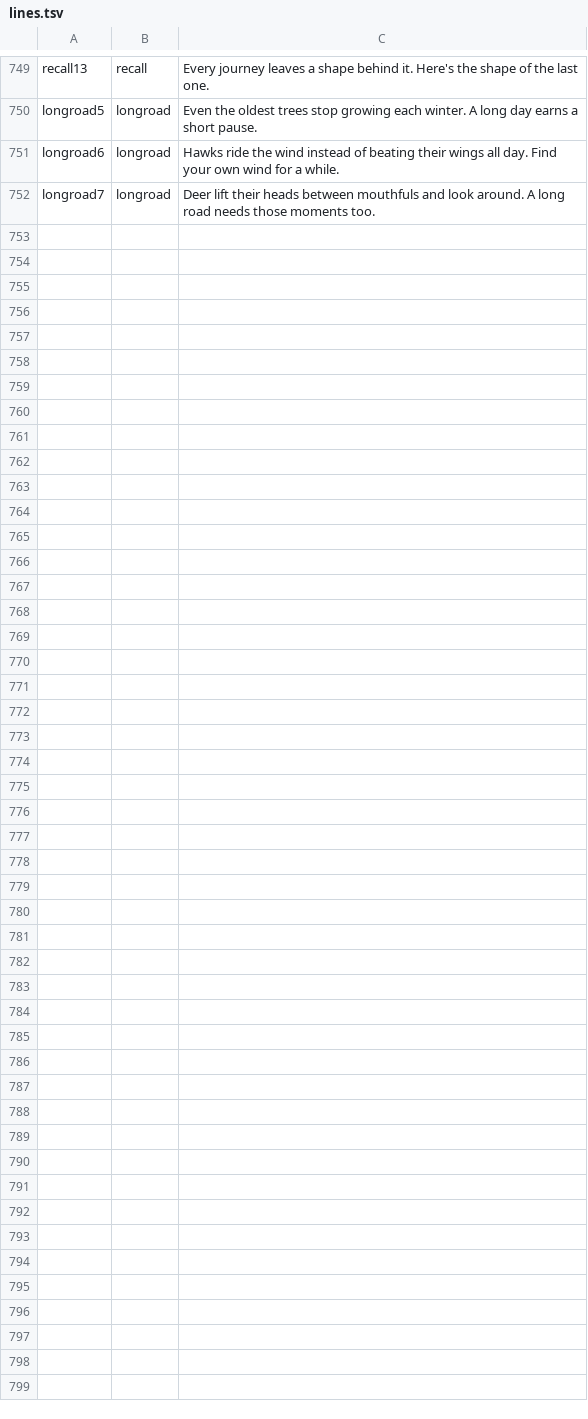
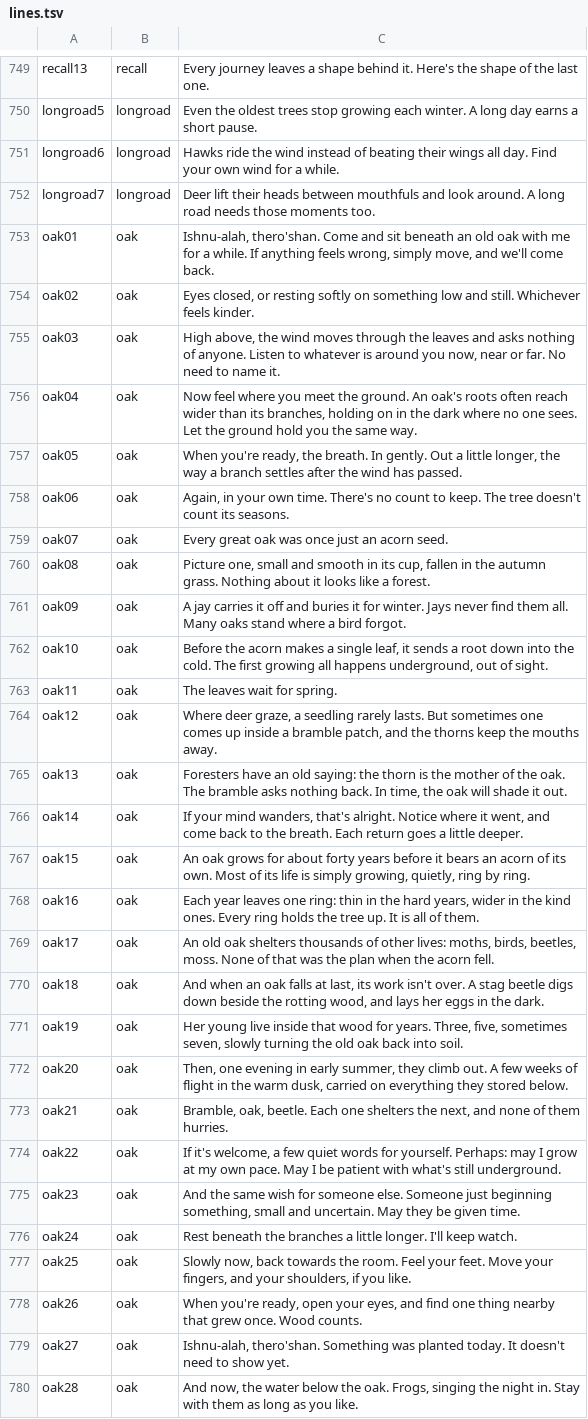
Before and after one commit to rainbowpusheenthe3rd/shando, a TSV file: lines.tsv, drawn as a sheet; only a part is shown, gaps mark what is left out; the diff names each change by its address in the sheet, - before the commit and + after, or states it on an @@ line.

```diff
--- a/lines.tsv
+++ b/lines.tsv
+row 753: oak01 | oak | Ishnu-alah, thero'shan. Come and sit beneath an old oak with me for a while. If anything feels wrong, simply move, and we'll come back.
+row 754: oak02 | oak | Eyes closed, or resting softly on something low and still. Whichever feels kinder.
+row 755: oak03 | oak | High above, the wind moves through the leaves and asks nothing of anyone. Listen to whatever is around you now, near or far. No need to name it.
+row 756: oak04 | oak | Now feel where you meet the ground. An oak's roots often reach wider than its branches, holding on in the dark where no one sees. Let the ground hold you the same way.
+row 757: oak05 | oak | When you're ready, the breath. In gently. Out a little longer, the way a branch settles after the wind has passed.
+row 758: oak06 | oak | Again, in your own time. There's no count to keep. The tree doesn't count its seasons.
+row 759: oak07 | oak | Every great oak was once just an acorn seed.
+row 760: oak08 | oak | Picture one, small and smooth in its cup, fallen in the autumn grass. Nothing about it looks like a forest.
+row 761: oak09 | oak | A jay carries it off and buries it for winter. Jays never find them all. Many oaks stand where a bird forgot.
+row 762: oak10 | oak | Before the acorn makes a single leaf, it sends a root down into the cold. The first growing all happens underground, out of sight.
+row 763: oak11 | oak | The leaves wait for spring.
+row 764: oak12 | oak | Where deer graze, a seedling rarely lasts. But sometimes one comes up inside a bramble patch, and the thorns keep the mouths away.
+row 765: oak13 | oak | Foresters have an old saying: the thorn is the mother of the oak. The bramble asks nothing back. In time, the oak will shade it out.
+row 766: oak14 | oak | If your mind wanders, that's alright. Notice where it went, and come back to the breath. Each return goes a little deeper.
+row 767: oak15 | oak | An oak grows for about forty years before it bears an acorn of its own. Most of its life is simply growing, quietly, ring by ring.
+row 768: oak16 | oak | Each year leaves one ring: thin in the hard years, wider in the kind ones. Every ring holds the tree up. It is all of them.
+row 769: oak17 | oak | An old oak shelters thousands of other lives: moths, birds, beetles, moss. None of that was the plan when the acorn fell.
+row 770: oak18 | oak | And when an oak falls at last, its work isn't over. A stag beetle digs down beside the rotting wood, and lays her eggs in the dark.
+row 771: oak19 | oak | Her young live inside that wood for years. Three, five, sometimes seven, slowly turning the old oak back into soil.
+row 772: oak20 | oak | Then, one evening in early summer, they climb out. A few weeks of flight in the warm dusk, carried on everything they stored below.
+row 773: oak21 | oak | Bramble, oak, beetle. Each one shelters the next, and none of them hurries.
+row 774: oak22 | oak | If it's welcome, a few quiet words for yourself. Perhaps: may I grow at my own pace. May I be patient with what's still underground.
+row 775: oak23 | oak | And the same wish for someone else. Someone just beginning something, small and uncertain. May they be given time.
+row 776: oak24 | oak | Rest beneath the branches a little longer. I'll keep watch.
+row 777: oak25 | oak | Slowly now, back towards the room. Feel your feet. Move your fingers, and your shoulders, if you like.
+row 778: oak26 | oak | When you're ready, open your eyes, and find one thing nearby that grew once. Wood counts.
+row 779: oak27 | oak | Ishnu-alah, thero'shan. Something was planted today. It doesn't need to show yet.
+row 780: oak28 | oak | And now, the water below the oak. Frogs, singing the night in. Stay with them as long as you like.
```
Also changed, not shown: 6 other files.
